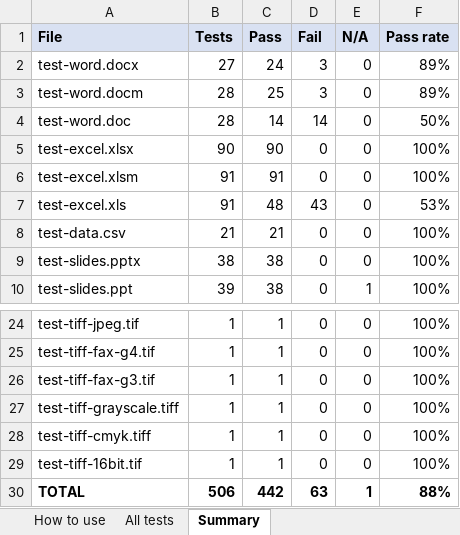
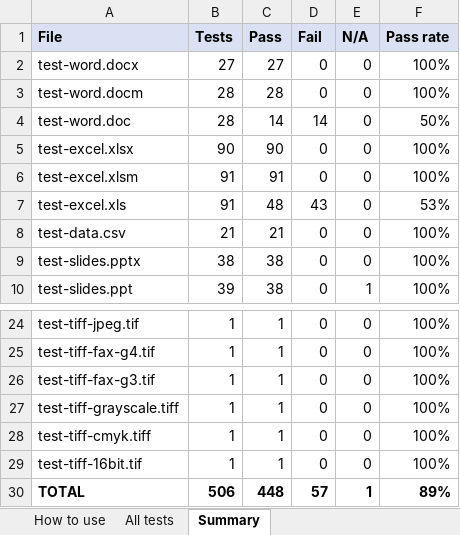
Before and after one commit to venu-madhav-mahadevu/document-viewer, an Excel workbook: public/samples/test-pack/TEST-CHECKLIST.xlsx, sheet Summary, drawn as a sheet; only a part is shown, gaps mark what is left out; values as stored, in another font and other column widths than the file's, no borders; the diff names each change by its address in the sheet, - before the commit and + after, or states it on an @@ line.

```diff
--- a/public/samples/test-pack/TEST-CHECKLIST.xlsx (sheet Summary)
+++ b/public/samples/test-pack/TEST-CHECKLIST.xlsx (sheet Summary)
-C2 (Pass): 24
+C2 (Pass): 27
-D2:D3 (Fail): 3
+D2:D3 (Fail): 0
-F2:F3 (Pass rate): 89%
+F2:F3 (Pass rate): 100%
-C3 (Pass): 25
+C3 (Pass): 28
-C30 (Pass): 442
+C30 (Pass): 448
-D30 (Fail): 63
+D30 (Fail): 57
-F30 (Pass rate): 88%
+F30 (Pass rate): 89%
```
Also changed, not shown: sheet All tests, sheet How to use, 5 other files.
